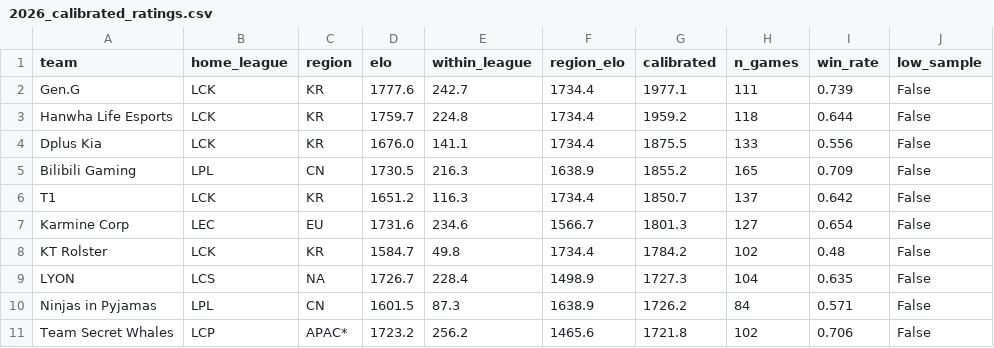
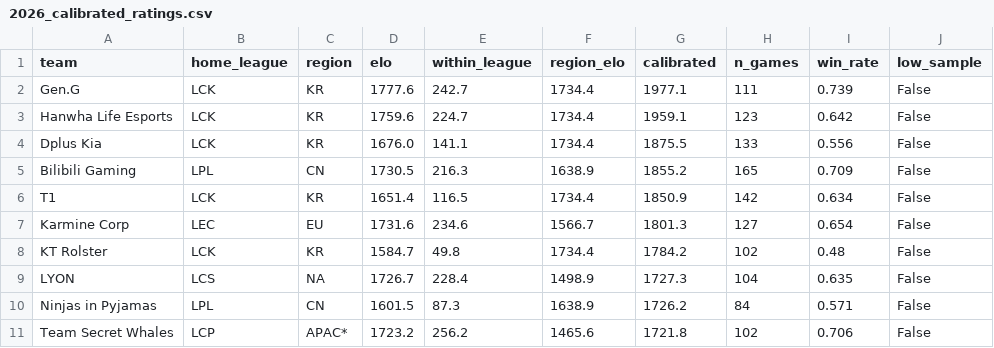
Before and after one commit to zackaids/league-predictor, a CSV file: data/processed/2026_calibrated_ratings.csv, drawn as a sheet; only a part is shown.

```diff
--- a/data/processed/2026_calibrated_ratings.csv
+++ b/data/processed/2026_calibrated_ratings.csv
@@ -2,6 +2,6 @@ team,home_league,region,elo,within_league,region_elo,calibrated,n_games,win_rate
 Gen.G,LCK,KR,1777.6,242.7,1734.4,1977.1,111,0.739,False
-Hanwha Life Esports,LCK,KR,1759.7,224.8,1734.4,1959.2,118,0.644,False
+Hanwha Life Esports,LCK,KR,1759.6,224.7,1734.4,1959.1,123,0.642,False
 Dplus Kia,LCK,KR,1676.0,141.1,1734.4,1875.5,133,0.556,False
 Bilibili Gaming,LPL,CN,1730.5,216.3,1638.9,1855.2,165,0.709,False
-T1,LCK,KR,1651.2,116.3,1734.4,1850.7,137,0.642,False
+T1,LCK,KR,1651.4,116.5,1734.4,1850.9,142,0.634,False
 Karmine Corp,LEC,EU,1731.6,234.6,1566.7,1801.3,127,0.654,False
```
Also changed, not shown: data/processed/2026_team_elo.csv, data/processed/2026_worlds_title_odds.csv, 5 other files.
